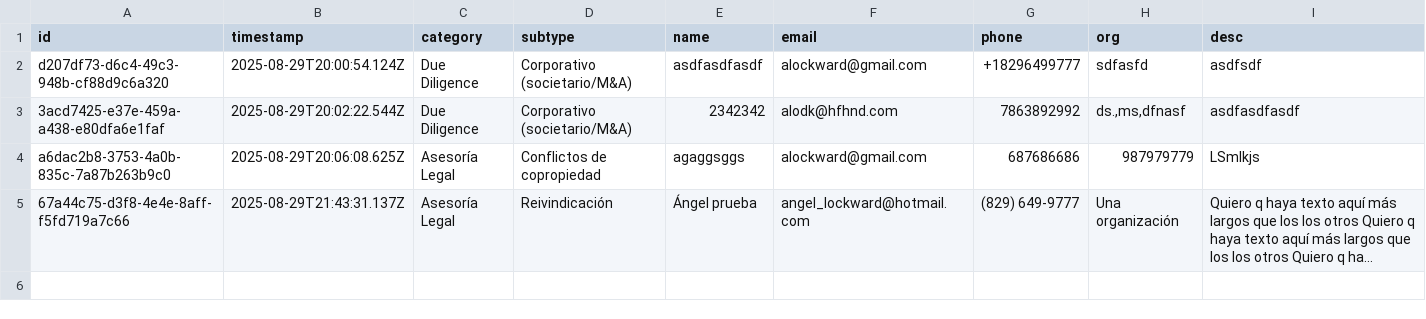
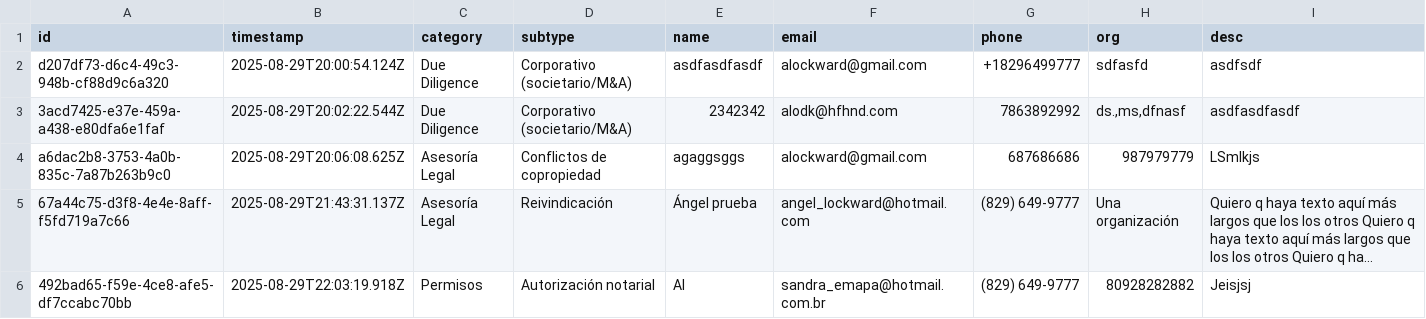
Before and after one commit to alockward/simple-ltf-data, a CSV file: submissions.csv, drawn as a sheet; long unchanged cells end in …; the diff names each change by its address in the sheet, - before the commit and + after, or states it on an @@ line.

Commit message:
Add submission 492bad65-f59e-4ce8-afe5-df7ccabc70bb at 2025-08-29T22:03:19.918Z

```diff
--- a/submissions.csv
+++ b/submissions.csv
+row 6: 492bad65-f59e-4ce8-afe5-df7ccabc70bb | 2025-08-29T22:03:19.918Z | Permisos | Autorización notarial | Al | sandra_emapa@hotmail.com.br | (829) 649-9777 | 80928282882 | Jeisjsj
```
